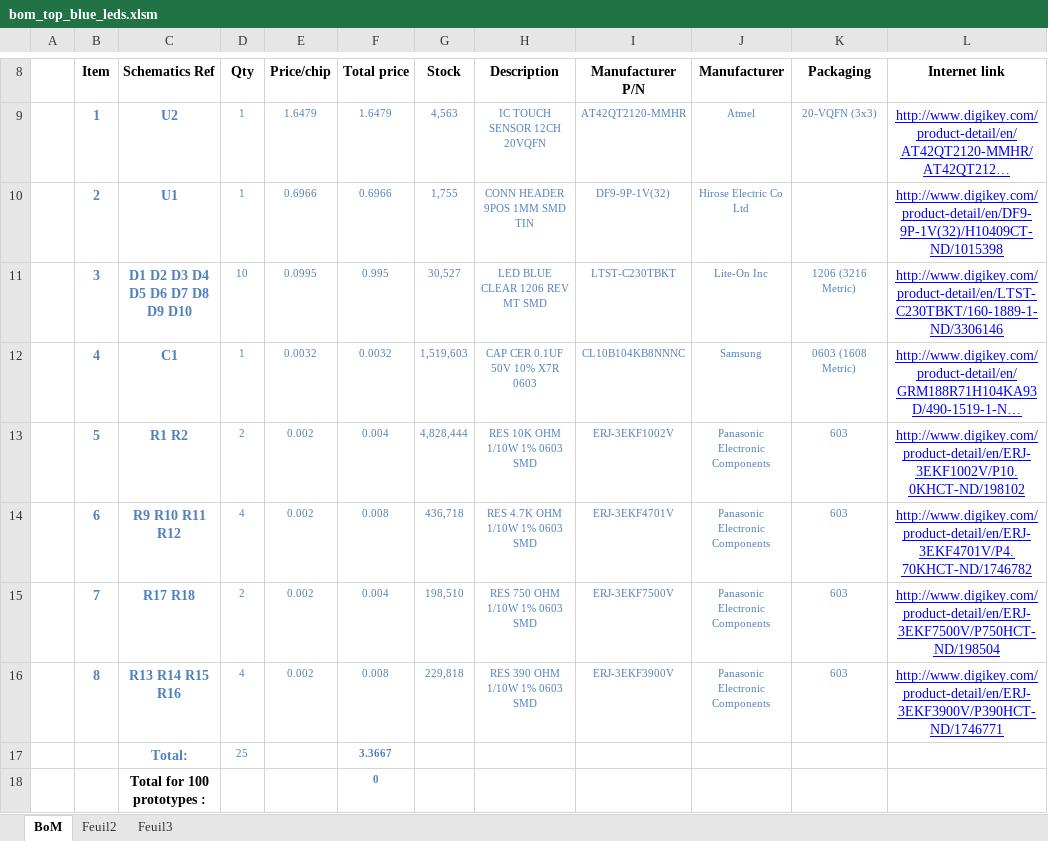
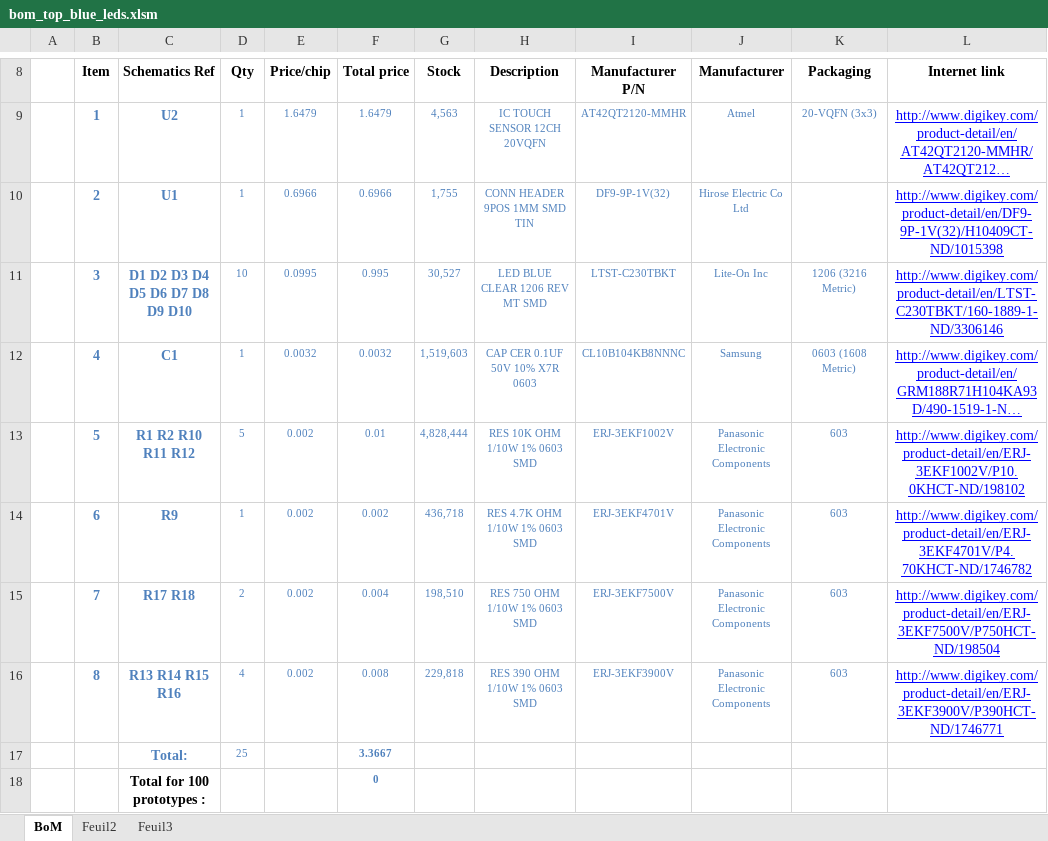
Before and after one commit to limpkin/mooltipass, an Excel workbook: production/gerbers_top/bom_top_blue_leds.xlsm, sheet BoM, drawn as a sheet; only a part is shown, gaps mark what is left out; long unchanged cells end in …; values as stored, in another font and other column widths than the file's, no borders; the diff names each change by its address in the sheet, - before the commit and + after, or states it on an @@ line.

Commit message:
10k touch resistors, slots added on gerbers

```diff
--- a/production/gerbers_top/bom_top_blue_leds.xlsm (sheet BoM)
+++ b/production/gerbers_top/bom_top_blue_leds.xlsm (sheet BoM)
-C13 (Schematics Ref): R1 R2
+C13 (Schematics Ref): R1 R2 R10 R11 R12
-D13 (Qty): 2
+D13 (Qty): 5
-F13 (Total price): 0.004
+F13 (Total price): 0.01
-C14 (Schematics Ref): R9 R10 R11 R12
+C14 (Schematics Ref): R9
-D14 (Qty): 4
+D14 (Qty): 1
-F14 (Total price): 0.008
+F14 (Total price): 0.002
```
Also changed, not shown: kicad/BoM_Mooltipass_olivier_top_v1_for_prod.xlsm, production/gerbers_top/bom_top_white_leds.xlsm, 27 other files.
